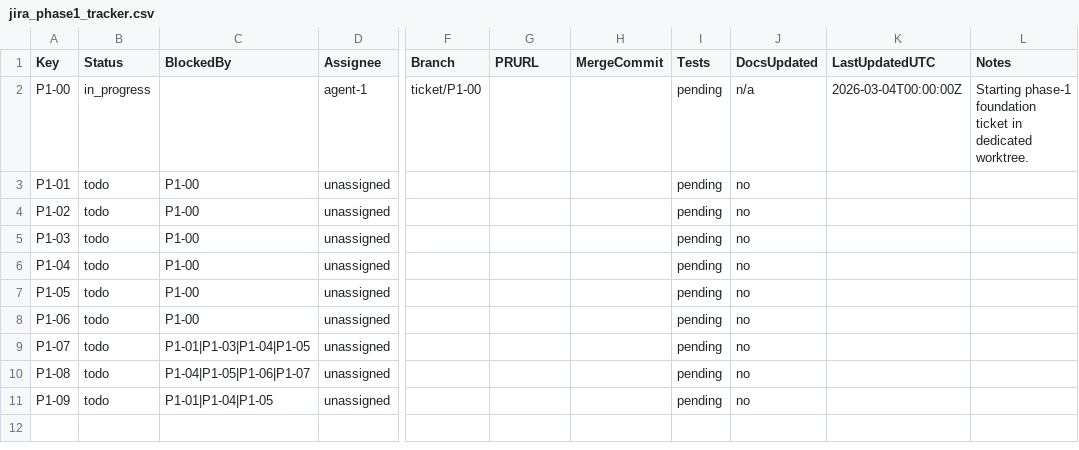
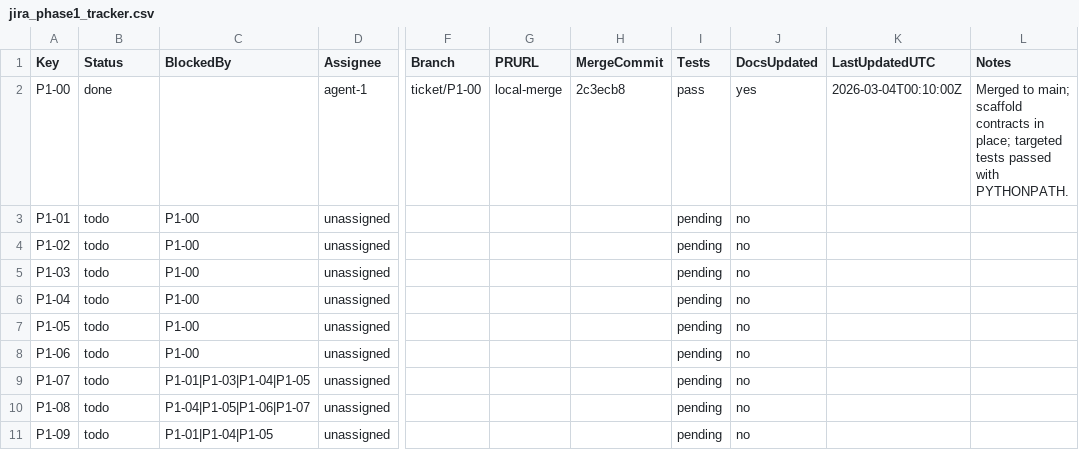
Before and after one commit to ashishbhutani/vector-search-platform, a CSV file: planning/jira_phase1_tracker.csv, drawn as a sheet; only a part is shown, gaps mark what is left out; the diff names each change by its address in the sheet, - before the commit and + after, or states it on an @@ line.

```diff
--- a/planning/jira_phase1_tracker.csv
+++ b/planning/jira_phase1_tracker.csv
-B2 (Status): in_progress
+B2 (Status): done
-G2 (PRURL): (empty)
+G2 (PRURL): local-merge
-H2 (MergeCommit): (empty)
+H2 (MergeCommit): 2c3ecb8
-I2 (Tests): pending
+I2 (Tests): pass
-J2 (DocsUpdated): n/a
+J2 (DocsUpdated): yes
-K2 (LastUpdatedUTC): 2026-03-04T00:00:00Z
+K2 (LastUpdatedUTC): 2026-03-04T00:10:00Z
-L2 (Notes): Starting phase-1 foundation ticket in dedicated worktree.
+L2 (Notes): Merged to main; scaffold contracts in place; targeted tests passed with PYTHONPATH.
```
